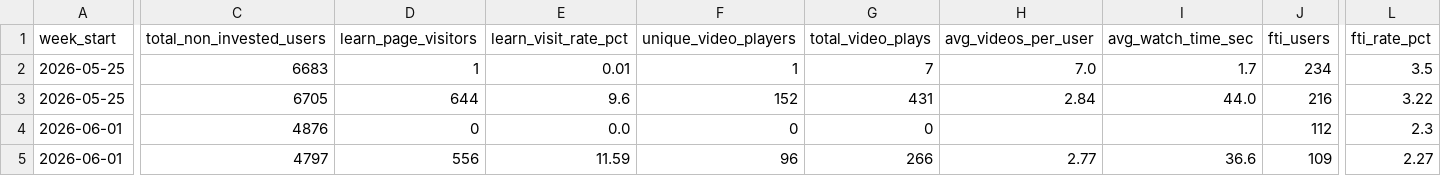
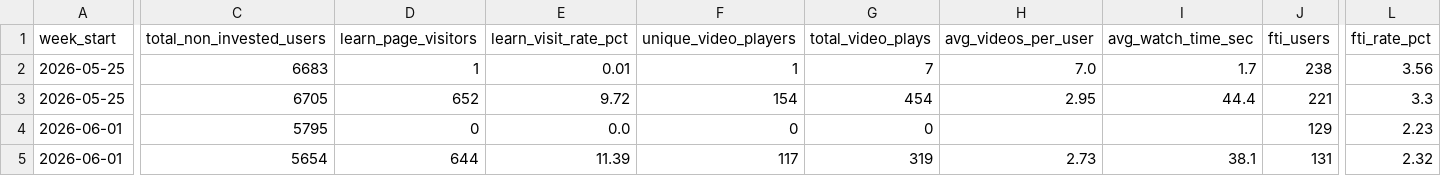
Before and after one commit to gripinvest/gi-analytics, a CSV file: backend/data/learn_education/weekly_ab_tracker.csv, drawn as a sheet; only a part is shown, gaps mark what is left out; removed rows and columns are numbered as before the commit, all else as after; rows hold the shown columns only; the diff covers the shown part only; the diff names each change by its address in the sheet, - before the commit and + after, or states it on an @@ line.

```diff
--- a/backend/data/learn_education/weekly_ab_tracker.csv
+++ b/backend/data/learn_education/weekly_ab_tracker.csv
-J2 (fti_users): 234
+J2 (fti_users): 238
-L2 (fti_rate_pct): 3.5
+L2 (fti_rate_pct): 3.56
-D3 (learn_page_visitors): 644
+D3 (learn_page_visitors): 652
-E3 (learn_visit_rate_pct): 9.6
+E3 (learn_visit_rate_pct): 9.72
-F3 (unique_video_players): 152
+F3 (unique_video_players): 154
-G3 (total_video_plays): 431
+G3 (total_video_plays): 454
-H3 (avg_videos_per_user): 2.84
+H3 (avg_videos_per_user): 2.95
-I3 (avg_watch_time_sec): 44.0
+I3 (avg_watch_time_sec): 44.4
-J3 (fti_users): 216
+J3 (fti_users): 221
-L3 (fti_rate_pct): 3.22
+L3 (fti_rate_pct): 3.3
-C4 (total_non_invested_users): 4876
+C4 (total_non_invested_users): 5795
-J4 (fti_users): 112
+J4 (fti_users): 129
-L4 (fti_rate_pct): 2.3
+L4 (fti_rate_pct): 2.23
-row 5: 2026-06-01 | 4797 | 556 | 11.59 | 96 | 266 | 2.77 | 36.6 | 109 | 2.27
+row 5: 2026-06-01 | 5654 | 644 | 11.39 | 117 | 319 | 2.73 | 38.1 | 131 | 2.32
```
Also changed, not shown: 6 edited cells elsewhere in this file, backend/data/learn_education/hourly_breakdown.csv, 1 other file.
